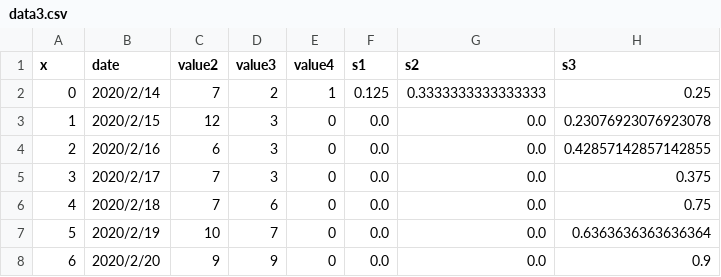
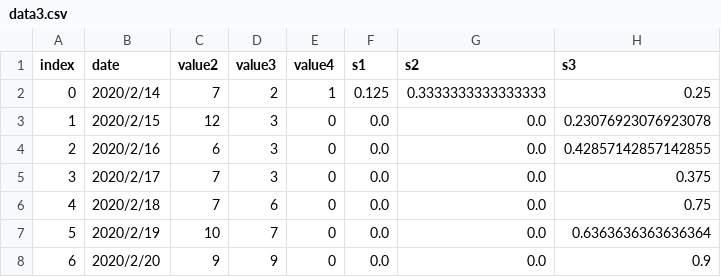
Before and after one commit to kei-cs52/InfoVis2021, a CSV file: FinalTask/data3.csv, drawn as a sheet; only a part is shown.

```diff
--- a/FinalTask/data3.csv
+++ b/FinalTask/data3.csv
@@ -1,2 +1,2 @@
-x,date,value2,value3,value4,s1,s2,s3
+index,date,value2,value3,value4,s1,s2,s3
 0,2020/2/14,7,2,1,0.125,0.3333333333333333,0.25
```
Also changed, not shown: 2 other files.
